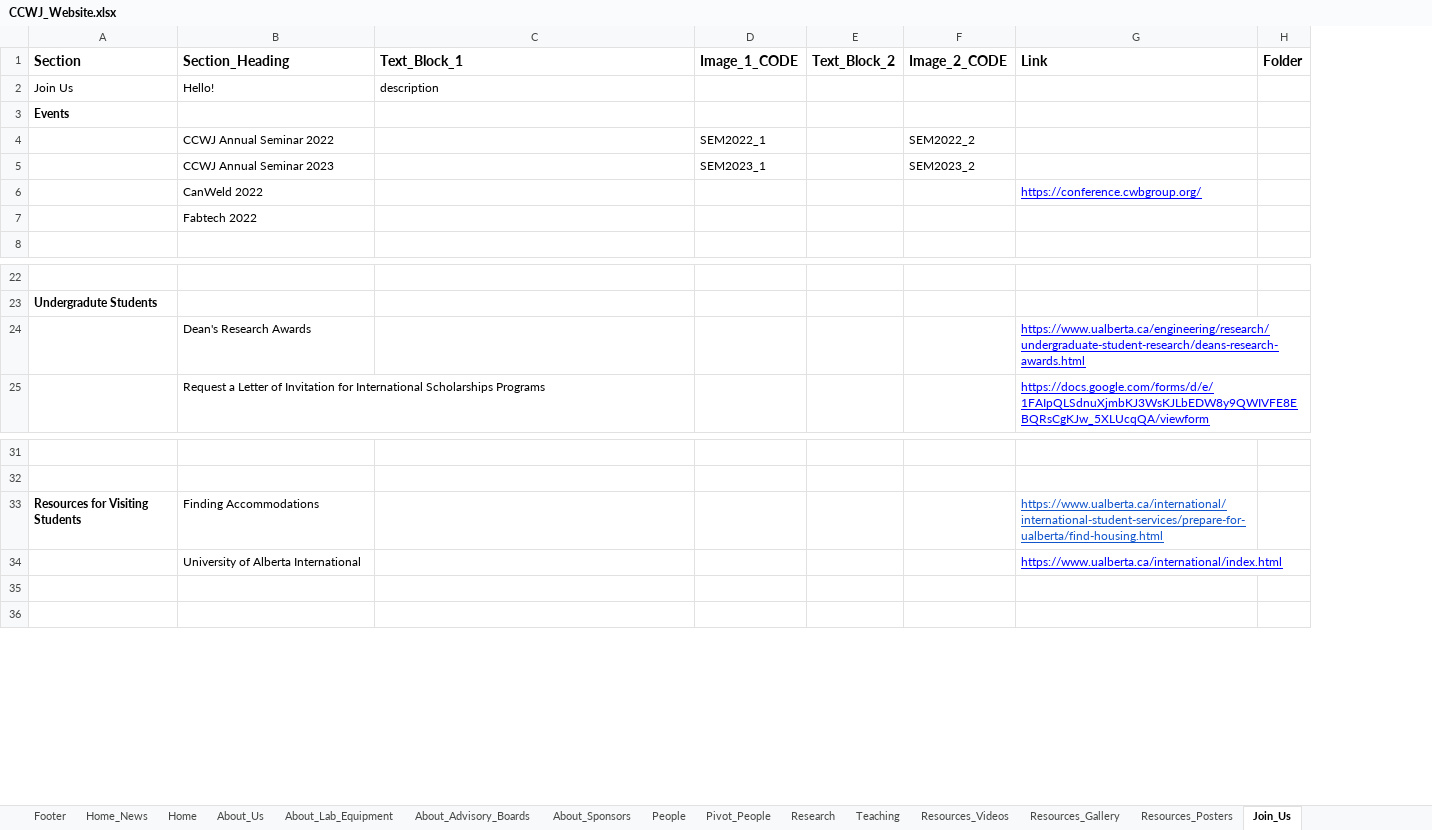
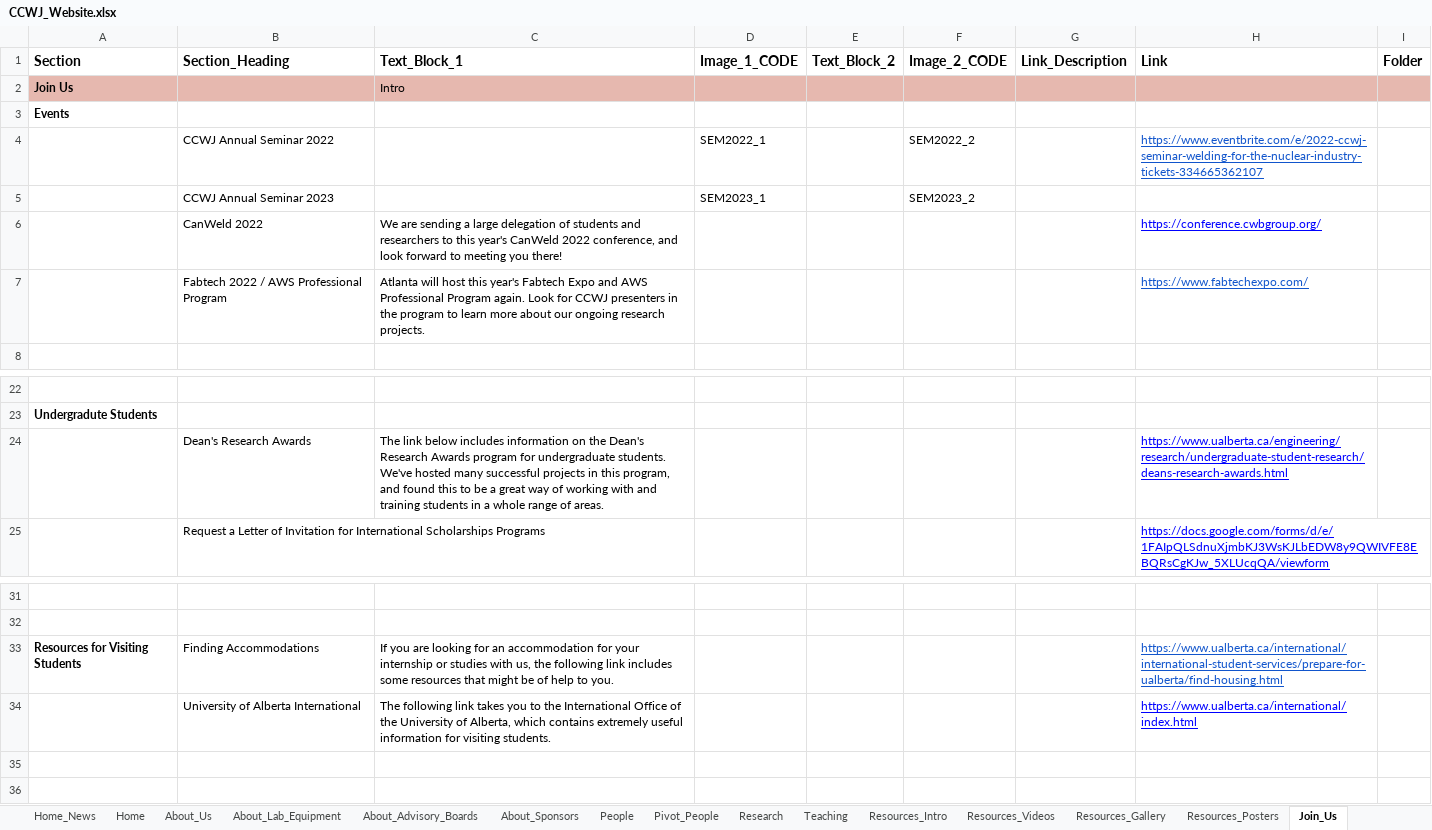
Before and after one commit to ccwj-ualberta/ccwj-quarto, an Excel workbook: CCWJ_Website.xlsx, sheet Join_Us, drawn as a sheet; only a part is shown, gaps mark what is left out; values as stored, in another font and other column widths than the file's, no borders; charts and pictures not drawn; removed rows and columns are numbered as before the commit, all else as after; the diff names each change by its address in the sheet, - before the commit and + after, or states it on an @@ line.

Commit message:
flexible research section

```diff
--- a/CCWJ_Website.xlsx (sheet Join_Us)
+++ b/CCWJ_Website.xlsx (sheet Join_Us)
+sheet tab: Resources_Intro
+column G (Link_Description), empty
-A2:F2 fill: none
+A2:F2 fill: #E6B8AF
-A2 bold: off
+A2 bold: on
-B2 (Section_Heading): Hello!
+B2 (Section_Heading): (empty)
-C2 (Text_Block_1): description
+C2 (Text_Block_1): Intro
-H2:I2 fill: none
+H2:I2 fill: #E6B8AF
-H4 (Link): (empty)
+H4 (Link): https://www.eventbrite.com/e/2022-ccwj-seminar-welding-for-the-nuclear-industry-tickets-334665362107
-C6 (Text_Block_1): (empty)
+C6 (Text_Block_1): We are sending a large delegation of students and researchers to this year's CanWeld 2022 conference, and look forward to meeting you there!
-row 7:  | Fabtech 2022
+row 7:  | Fabtech 2022 / AWS Professional Program | Atlanta will host this year's Fabtech Expo and AWS Professional Program again. Look for CCWJ presenters in the program to learn more about our ongoing research projects. |  |  |  |  | https://www.fabtechexpo.com/
-C24 (Text_Block_1): (empty)
+C24 (Text_Block_1): The link below includes information on the Dean's Research Awards program for undergraduate students. We've hosted many successful projects in this program, and found this to be a great way of working with and training students in a whole range of areas.
-C33 (Text_Block_1): (empty)
+C33 (Text_Block_1): If you are looking for an accommodation for your internship or studies with us, the following link includes some resources that might be of help to you.
-C34 (Text_Block_1): (empty)
+C34 (Text_Block_1): The following link takes you to the International Office of the University of Alberta, which contains extremely useful information for visiting students.
```
Also changed, not shown: sheet People, sheet About_Advisory_Boards, sheet About_Us, sheet Teaching, sheet Resources_Videos, sheet Research, 4 more sheets, formulas that keep their value, hidden cells, charts or pictures, 8 other files.
